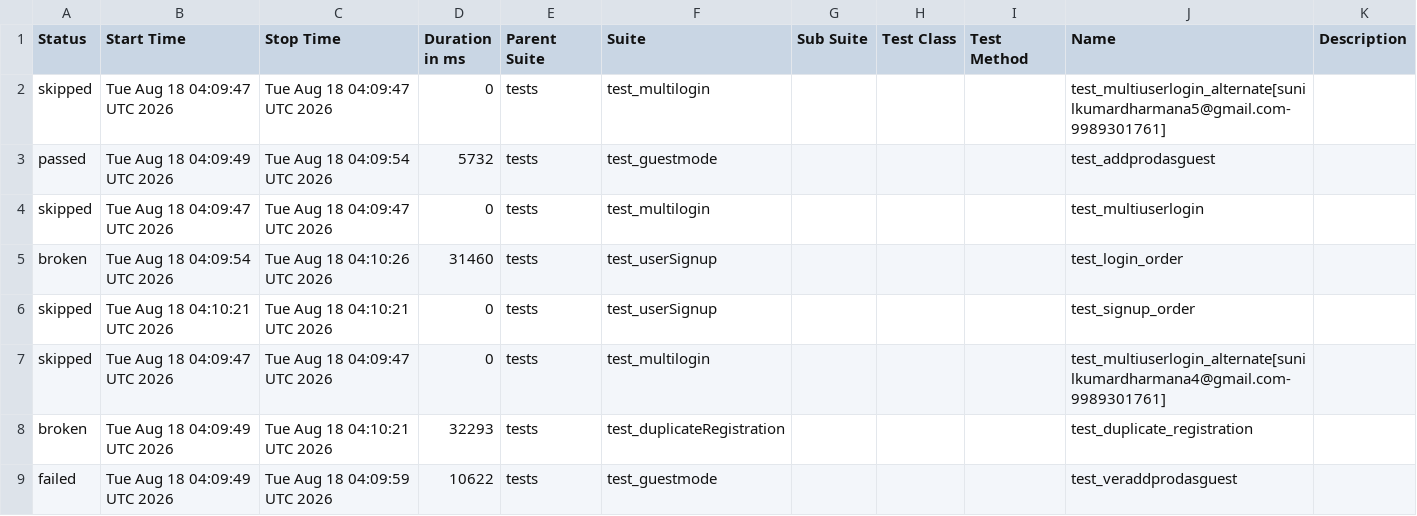
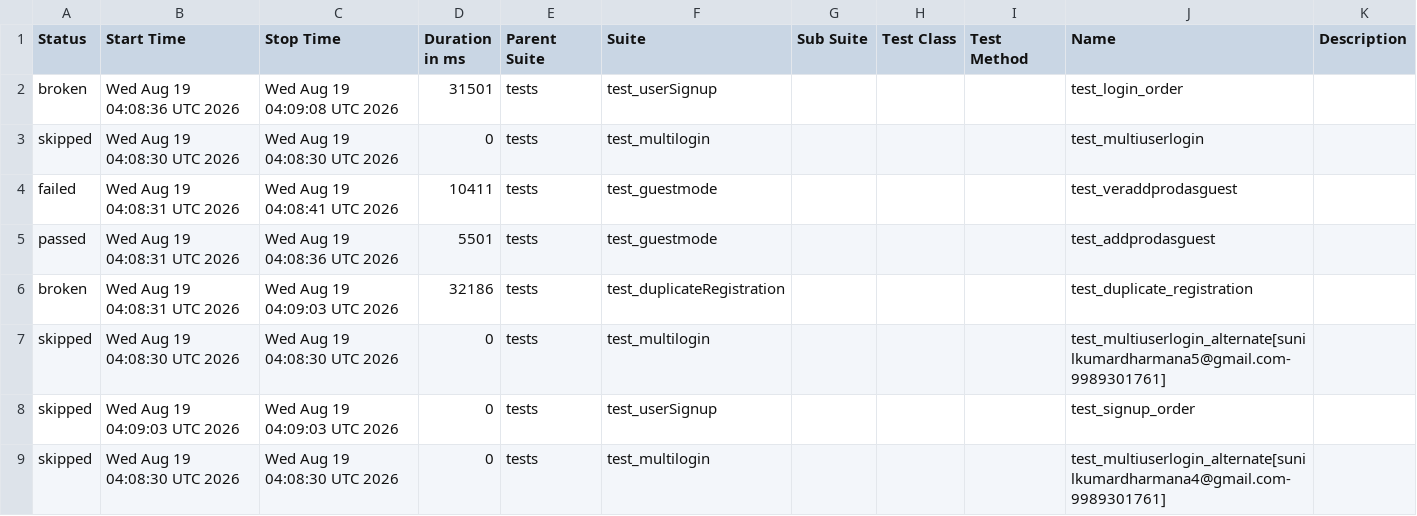
Before and after one commit to sunilkumardharmana24-afk/My_project, a CSV file: data/suites.csv, drawn as a sheet.

```diff
--- a/data/suites.csv
+++ b/data/suites.csv
@@ -1,9 +1,9 @@
 "Status","Start Time","Stop Time","Duration in ms","Parent Suite","Suite","Sub Suite","Test Class","Test Method","Name","Description"
-"skipped","Tue Aug 18 04:09:47 UTC 2026","Tue Aug 18 04:09:47 UTC 2026","0","tests","test_multilogin","","","","test_multiuserlogin_alternate[sunilkumardharmana5@gmail.com-9989301761]",""
-"passed","Tue Aug 18 04:09:49 UTC 2026","Tue Aug 18 04:09:54 UTC 2026","5732","tests","test_guestmode","","","","test_addprodasguest",""
-"skipped","Tue Aug 18 04:09:47 UTC 2026","Tue Aug 18 04:09:47 UTC 2026","0","tests","test_multilogin","","","","test_multiuserlogin",""
-"broken","Tue Aug 18 04:09:54 UTC 2026","Tue Aug 18 04:10:26 UTC 2026","31460","tests","test_userSignup","","","","test_login_order",""
-"skipped","Tue Aug 18 04:10:21 UTC 2026","Tue Aug 18 04:10:21 UTC 2026","0","tests","test_userSignup","","","","test_signup_order",""
-"skipped","Tue Aug 18 04:09:47 UTC 2026","Tue Aug 18 04:09:47 UTC 2026","0","tests","test_multilogin","","","","test_multiuserlogin_alternate[sunilkumardharmana4@gmail.com-9989301761]",""
-"broken","Tue Aug 18 04:09:49 UTC 2026","Tue Aug 18 04:10:21 UTC 2026","32293","tests","test_duplicateRegistration","","","","test_duplicate_registration",""
-"failed","Tue Aug 18 04:09:49 UTC 2026","Tue Aug 18 04:09:59 UTC 2026","10622","tests","test_guestmode","","","","test_veraddprodasguest",""
+"broken","Wed Aug 19 04:08:36 UTC 2026","Wed Aug 19 04:09:08 UTC 2026","31501","tests","test_userSignup","","","","test_login_order",""
+"skipped","Wed Aug 19 04:08:30 UTC 2026","Wed Aug 19 04:08:30 UTC 2026","0","tests","test_multilogin","","","","test_multiuserlogin",""
+"failed","Wed Aug 19 04:08:31 UTC 2026","Wed Aug 19 04:08:41 UTC 2026","10411","tests","test_guestmode","","","","test_veraddprodasguest",""
+"passed","Wed Aug 19 04:08:31 UTC 2026","Wed Aug 19 04:08:36 UTC 2026","5501","tests","test_guestmode","","","","test_addprodasguest",""
+"broken","Wed Aug 19 04:08:31 UTC 2026","Wed Aug 19 04:09:03 UTC 2026","32186","tests","test_duplicateRegistration","","","","test_duplicate_registration",""
+"skipped","Wed Aug 19 04:08:30 UTC 2026","Wed Aug 19 04:08:30 UTC 2026","0","tests","test_multilogin","","","","test_multiuserlogin_alternate[sunilkumardharmana5@gmail.com-9989301761]",""
+"skipped","Wed Aug 19 04:09:03 UTC 2026","Wed Aug 19 04:09:03 UTC 2026","0","tests","test_userSignup","","","","test_signup_order",""
+"skipped","Wed Aug 19 04:08:30 UTC 2026","Wed Aug 19 04:08:30 UTC 2026","0","tests","test_multilogin","","","","test_multiuserlogin_alternate[sunilkumardharmana4@gmail.com-9989301761]",""
```
Also changed, not shown: 54 other files.
